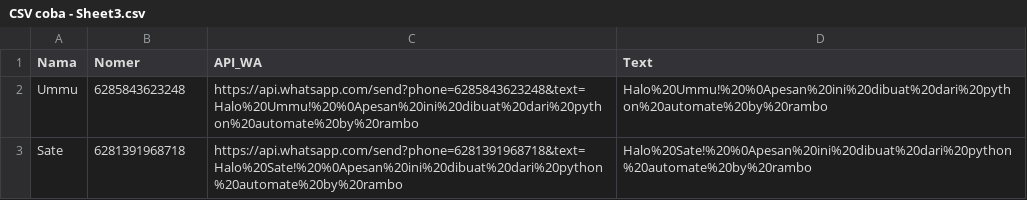
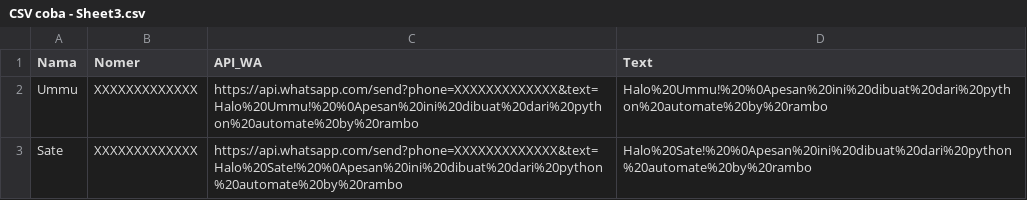
Before and after one commit to Ur-Git-Cat/WhatsappWebAutoSent, a CSV file: CSV coba - Sheet3.csv, drawn as a sheet.

Commit message:
hide phone number cred

```diff
--- a/CSV coba - Sheet3.csv
+++ b/CSV coba - Sheet3.csv
@@ -1,3 +1,3 @@
 Nama,Nomer,API_WA,Text
-Ummu,6285843623248,https://api.whatsapp.com/send?phone=6285843623248&text=Halo%20Ummu!%20%0Apesan%20ini%20dibuat%20dari%20python%20automate%20by%20rambo,Halo%20Ummu!%20%0Apesan%20ini%20dibuat%20dari%20python%20automate%20by%20rambo
-Sate,6281391968718,https://api.whatsapp.com/send?phone=6281391968718&text=Halo%20Sate!%20%0Apesan%20ini%20dibuat%20dari%20python%20automate%20by%20rambo,Halo%20Sate!%20%0Apesan%20ini%20dibuat%20dari%20python%20automate%20by%20rambo
+Ummu,XXXXXXXXXXXXX,https://api.whatsapp.com/send?phone=XXXXXXXXXXXXX&text=Halo%20Ummu!%20%0Apesan%20ini%20dibuat%20dari%20python%20automate%20by%20rambo,Halo%20Ummu!%20%0Apesan%20ini%20dibuat%20dari%20python%20automate%20by%20rambo
+Sate,XXXXXXXXXXXXX,https://api.whatsapp.com/send?phone=XXXXXXXXXXXXX&text=Halo%20Sate!%20%0Apesan%20ini%20dibuat%20dari%20python%20automate%20by%20rambo,Halo%20Sate!%20%0Apesan%20ini%20dibuat%20dari%20python%20automate%20by%20rambo
```
